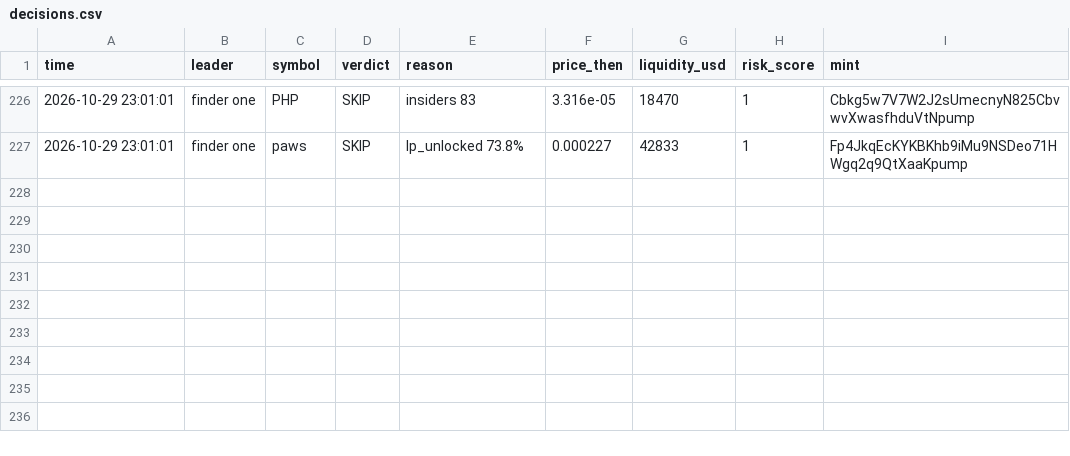
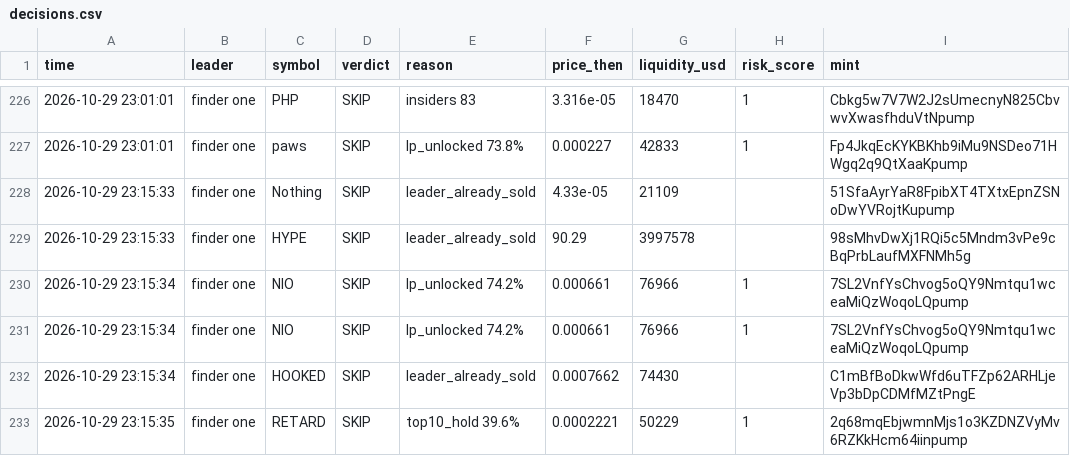
Before and after one commit to Just-in-ii/paper-desk, a CSV file: decisions.csv, drawn as a sheet; only a part is shown, gaps mark what is left out; the diff names each change by its address in the sheet, - before the commit and + after, or states it on an @@ line.

```diff
--- a/decisions.csv
+++ b/decisions.csv
+row 228: 2026-10-29 23:15:33 | finder one | Nothing | SKIP | leader_already_sold | 4.33e-05 | 21109 |  | 51SfaAyrYaR8FpibXT4TXtxEpnZSNoDwYVRojtKupump
+row 229: 2026-10-29 23:15:33 | finder one | HYPE | SKIP | leader_already_sold | 90.29 | 3997578 |  | 98sMhvDwXj1RQi5c5Mndm3vPe9cBqPrbLaufMXFNMh5g
+row 230: 2026-10-29 23:15:34 | finder one | NIO | SKIP | lp_unlocked 74.2% | 0.000661 | 76966 | 1 | 7SL2VnfYsChvog5oQY9Nmtqu1wceaMiQzWoqoLQpump
+row 231: 2026-10-29 23:15:34 | finder one | NIO | SKIP | lp_unlocked 74.2% | 0.000661 | 76966 | 1 | 7SL2VnfYsChvog5oQY9Nmtqu1wceaMiQzWoqoLQpump
+row 232: 2026-10-29 23:15:34 | finder one | HOOKED | SKIP | leader_already_sold | 0.0007662 | 74430 |  | C1mBfBoDkwWfd6uTFZp62ARHLjeVp3bDpCDMfMZtPngE
+row 233: 2026-10-29 23:15:35 | finder one | RETARD | SKIP | top10_hold 39.6% | 0.0002221 | 50229 | 1 | 2q68mqEbjwmnMjs1o3KZDNZVyMv6RZKkHcm64iinpump
```
Also changed, not shown: 2 other files.
